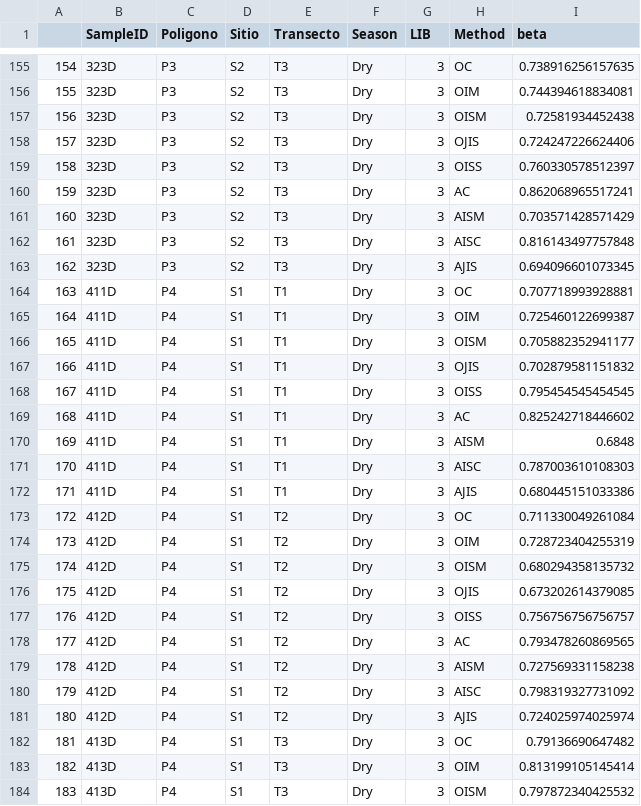
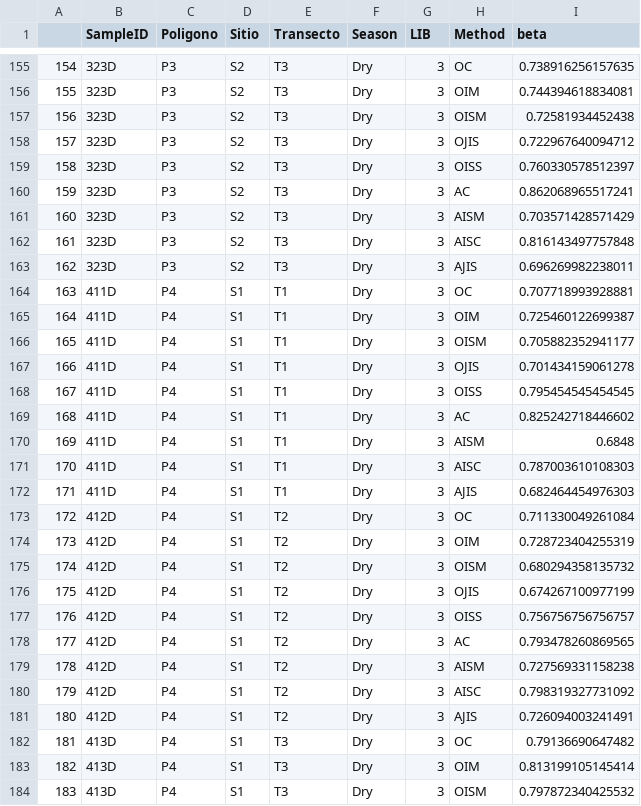
Before and after one commit to Steph0522/ITS_analyses, a CSV file: Data/table_turns.csv, drawn as a sheet; only a part is shown, gaps mark what is left out; the diff covers the shown part only.

```diff
--- a/Data/table_turns.csv
+++ b/Data/table_turns.csv
@@ -157,3 +157,3 @@
 "156","323D","P3","S2","T3","Dry",3,"OISM",0.72581934452438
-"157","323D","P3","S2","T3","Dry",3,"OJIS",0.724247226624406
+"157","323D","P3","S2","T3","Dry",3,"OJIS",0.722967640094712
 "158","323D","P3","S2","T3","Dry",3,"OISS",0.760330578512397
@@ -162,3 +162,3 @@
 "161","323D","P3","S2","T3","Dry",3,"AISC",0.816143497757848
-"162","323D","P3","S2","T3","Dry",3,"AJIS",0.694096601073345
+"162","323D","P3","S2","T3","Dry",3,"AJIS",0.696269982238011
 "163","411D","P4","S1","T1","Dry",3,"OC",0.707718993928881
@@ -166,3 +166,3 @@
 "165","411D","P4","S1","T1","Dry",3,"OISM",0.705882352941177
-"166","411D","P4","S1","T1","Dry",3,"OJIS",0.702879581151832
+"166","411D","P4","S1","T1","Dry",3,"OJIS",0.701434159061278
 "167","411D","P4","S1","T1","Dry",3,"OISS",0.795454545454545
@@ -171,3 +171,3 @@
 "170","411D","P4","S1","T1","Dry",3,"AISC",0.787003610108303
-"171","411D","P4","S1","T1","Dry",3,"AJIS",0.680445151033386
+"171","411D","P4","S1","T1","Dry",3,"AJIS",0.682464454976303
 "172","412D","P4","S1","T2","Dry",3,"OC",0.711330049261084
@@ -175,3 +175,3 @@
 "174","412D","P4","S1","T2","Dry",3,"OISM",0.680294358135732
-"175","412D","P4","S1","T2","Dry",3,"OJIS",0.673202614379085
+"175","412D","P4","S1","T2","Dry",3,"OJIS",0.674267100977199
 "176","412D","P4","S1","T2","Dry",3,"OISS",0.756756756756757
@@ -180,3 +180,3 @@
 "179","412D","P4","S1","T2","Dry",3,"AISC",0.798319327731092
-"180","412D","P4","S1","T2","Dry",3,"AJIS",0.724025974025974
+"180","412D","P4","S1","T2","Dry",3,"AJIS",0.726094003241491
 "181","413D","P4","S1","T3","Dry",3,"OC",0.79136690647482
```
Also changed, not shown: 60 edited cells elsewhere in this file, 5 other files.
